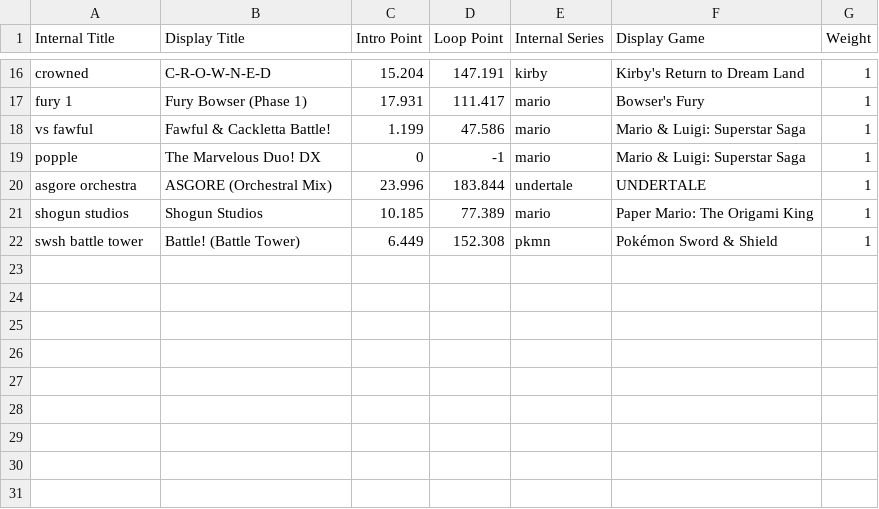
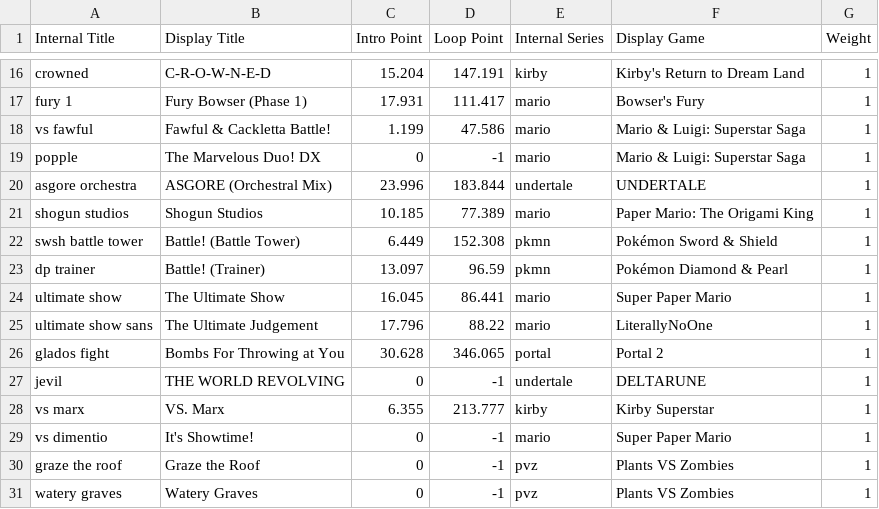
Before and after one commit to Ethan118/Byte-Fyte, a TSV file: core/assets/songdata.tsv, drawn as a sheet; only a part is shown, gaps mark what is left out; the diff names each change by its address in the sheet, - before the commit and + after, or states it on an @@ line.

```diff
--- a/core/assets/songdata.tsv
+++ b/core/assets/songdata.tsv
+row 23: dp trainer | Battle! (Trainer) | 13.097 | 96.59 | pkmn | Pokémon Diamond & Pearl | 1
+row 24: ultimate show | The Ultimate Show | 16.045 | 86.441 | mario | Super Paper Mario | 1
+row 25: ultimate show sans | The Ultimate Judgement | 17.796 | 88.22 | mario | LiterallyNoOne | 1
+row 26: glados fight | Bombs For Throwing at You | 30.628 | 346.065 | portal | Portal 2 | 1
+row 27: jevil | THE WORLD REVOLVING | 0 | -1 | undertale | DELTARUNE | 1
+row 28: vs marx | VS. Marx | 6.355 | 213.777 | kirby | Kirby Superstar | 1
+row 29: vs dimentio | It's Showtime! | 0 | -1 | mario | Super Paper Mario | 1
+row 30: graze the roof | Graze the Roof | 0 | -1 | pvz | Plants VS Zombies | 1
+row 31: watery graves | Watery Graves | 0 | -1 | pvz | Plants VS Zombies | 1
```
Also changed, not shown: 11 other files.
